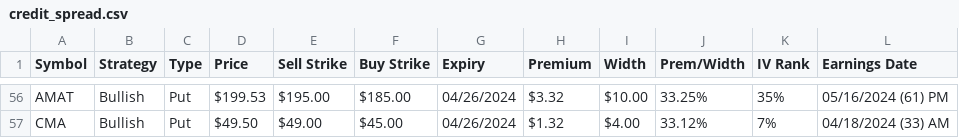
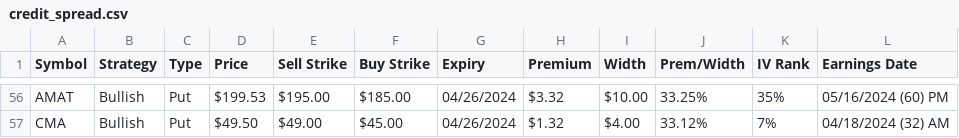
Before and after one commit to coachofanalytics/Opions_play_automation, a CSV file: credit_spread.csv, drawn as a sheet; only a part is shown, gaps mark what is left out; the diff covers the shown part only; the diff names each change by its address in the sheet, - before the commit and + after, or states it on an @@ line.

```diff
--- a/credit_spread.csv
+++ b/credit_spread.csv
-L56 (Earnings Date): 05/16/2024 (61) PM
+L56 (Earnings Date): 05/16/2024 (60) PM
-L57 (Earnings Date): 04/18/2024 (33) AM
+L57 (Earnings Date): 04/18/2024 (32) AM
```
Also changed, not shown: 37 edited cells elsewhere in this file, covered_calls.csv, shortput.csv, 1 other file.
